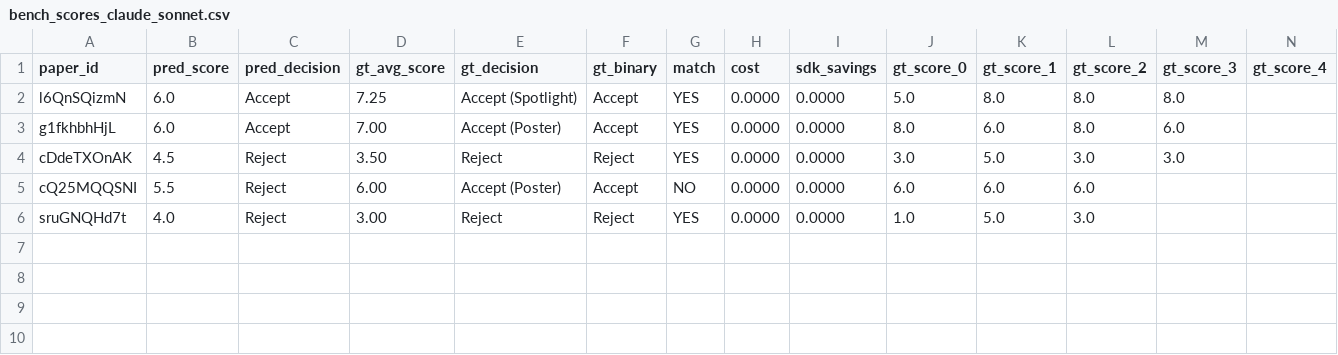
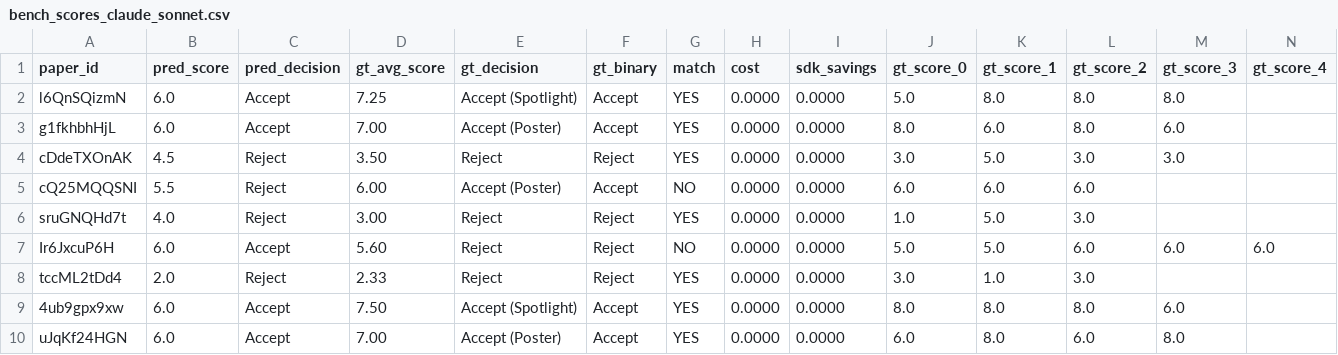
Before and after one commit to weathon/review_agent, a CSV file: new/bench_scores_claude_sonnet.csv, drawn as a sheet; only a part is shown; rows hold the shown columns only; the diff names each change by its address in the sheet, - before the commit and + after, or states it on an @@ line.

```diff
--- a/new/bench_scores_claude_sonnet.csv
+++ b/new/bench_scores_claude_sonnet.csv
+row 7: Ir6JxcuP6H | 6.0 | Accept | 5.60 | Reject | Reject | NO | 0.0000 | 0.0000 | 5.0 | 5.0 | 6.0 | 6.0 | 6.0
+row 8: tccML2tDd4 | 2.0 | Reject | 2.33 | Reject | Reject | YES | 0.0000 | 0.0000 | 3.0 | 1.0 | 3.0
+row 9: 4ub9gpx9xw | 6.0 | Accept | 7.50 | Accept (Spotlight) | Accept | YES | 0.0000 | 0.0000 | 8.0 | 8.0 | 8.0 | 6.0
+row 10: uJqKf24HGN | 6.0 | Accept | 7.00 | Accept (Poster) | Accept | YES | 0.0000 | 0.0000 | 6.0 | 8.0 | 6.0 | 8.0
```
Also changed, not shown: new/results/bench_scores_kimi.csv, 14 other files.
